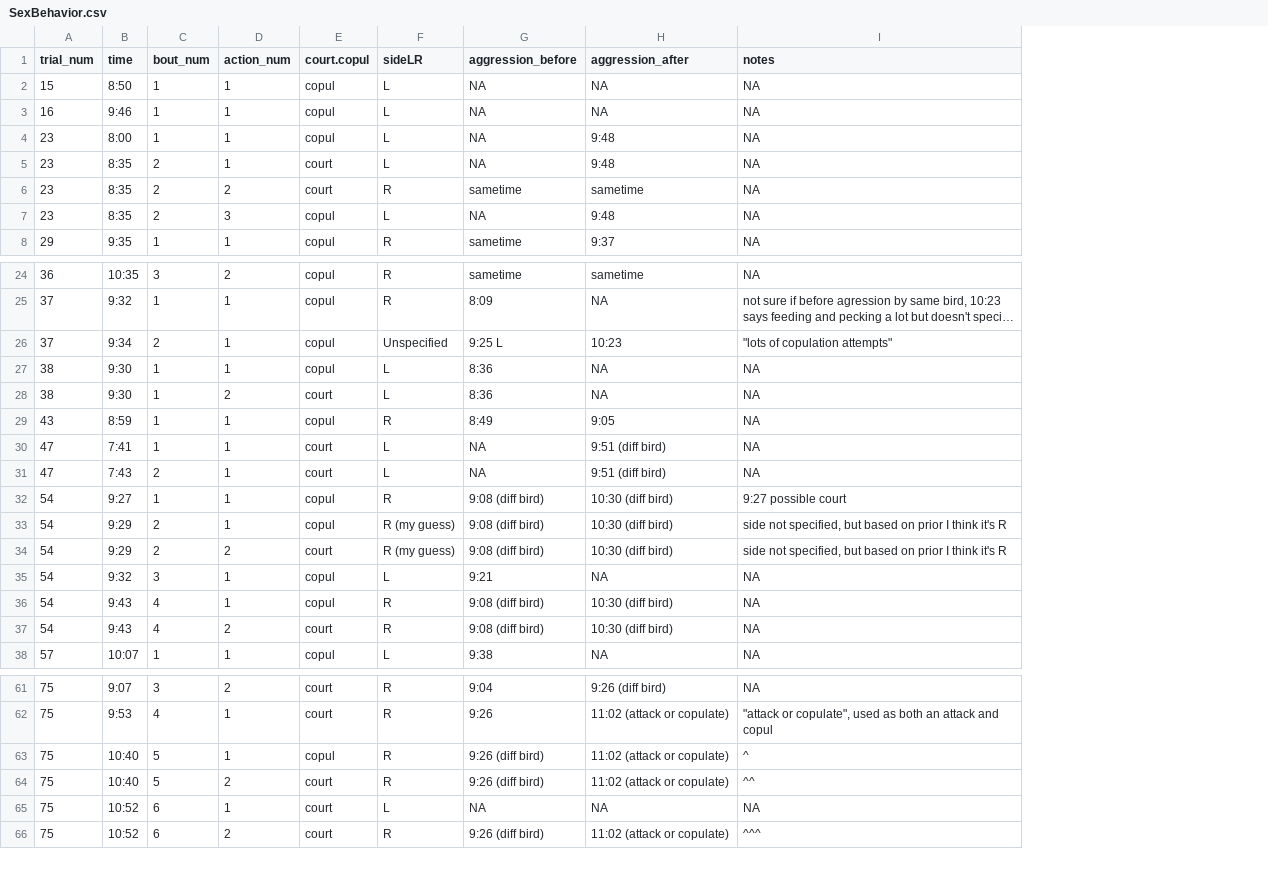
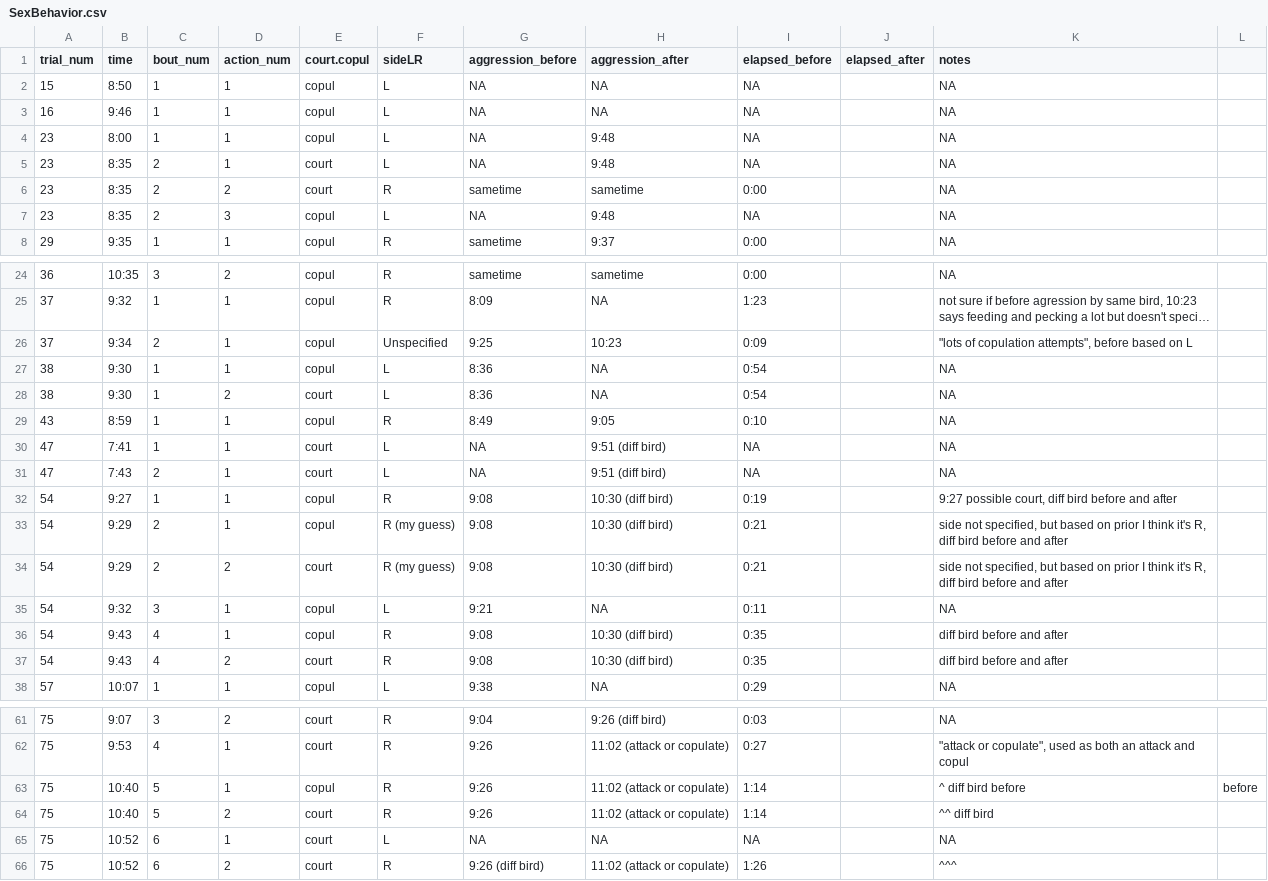
Before and after one commit to echobywolf/florisuga_sex_behavior, a CSV file: SexBehavior.csv, drawn as a sheet; only a part is shown, gaps mark what is left out; long unchanged cells end in …; addresses are those after the commit; the diff names each change by its address in the sheet, - before the commit and + after, or states it on an @@ line.

Commit message:
added elapsed before column and created new csv to make it easier to do an ANOVA

```diff
--- a/SexBehavior.csv
+++ b/SexBehavior.csv
+column I (elapsed_before), rows 2-8: NA | NA | NA | NA | 0:00 | NA | 0:00; rows 24-38: 0:00 | 1:23 | 0:09 | 0:54 | 0:54 | 0:10 | NA | NA | 0:19 | 0:21 | 0:21 | 0:11 | 0:35 | 0:35 | 0:29; rows 61-66: 0:03 | 0:27 | 1:14 | 1:14 | NA | 1:26
+column J (elapsed_after), empty
+column L, row 63: before
-G26 (aggression_before): 9:25 L
+G26 (aggression_before): 9:25
-K26 (notes): "lots of copulation attempts"
+K26 (notes): "lots of copulation attempts", before based on L
-G32:G34 (aggression_before): 9:08 (diff bird)
+G32:G34 (aggression_before): 9:08
-K32 (notes): 9:27 possible court
+K32 (notes): 9:27 possible court, diff bird before and after
-K33:K34 (notes): …think it's R
+K33:K34 (notes): …think it's R, diff bird before and after
-G36:G37 (aggression_before): 9:08 (diff bird)
+G36:G37 (aggression_before): 9:08
-K36:K37 (notes): NA
+K36:K37 (notes): diff bird before and after
-G63:G64 (aggression_before): 9:26 (diff bird)
+G63:G64 (aggression_before): 9:26
-K63 (notes): ^
+K63 (notes): ^ diff bird before
-K64 (notes): ^^
+K64 (notes): ^^ diff bird
```
Also changed, not shown: 1 other file.
